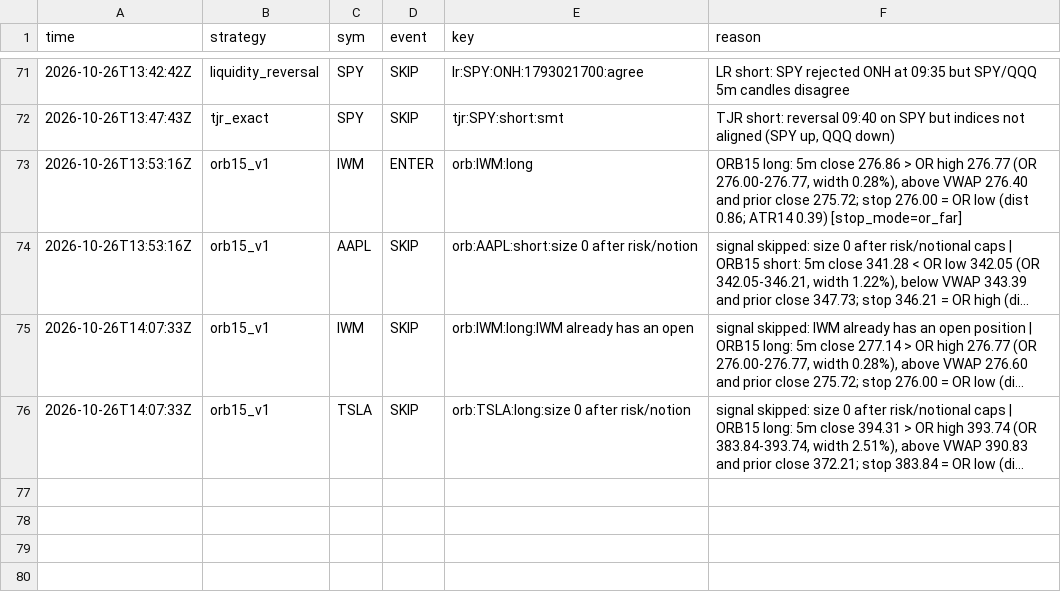
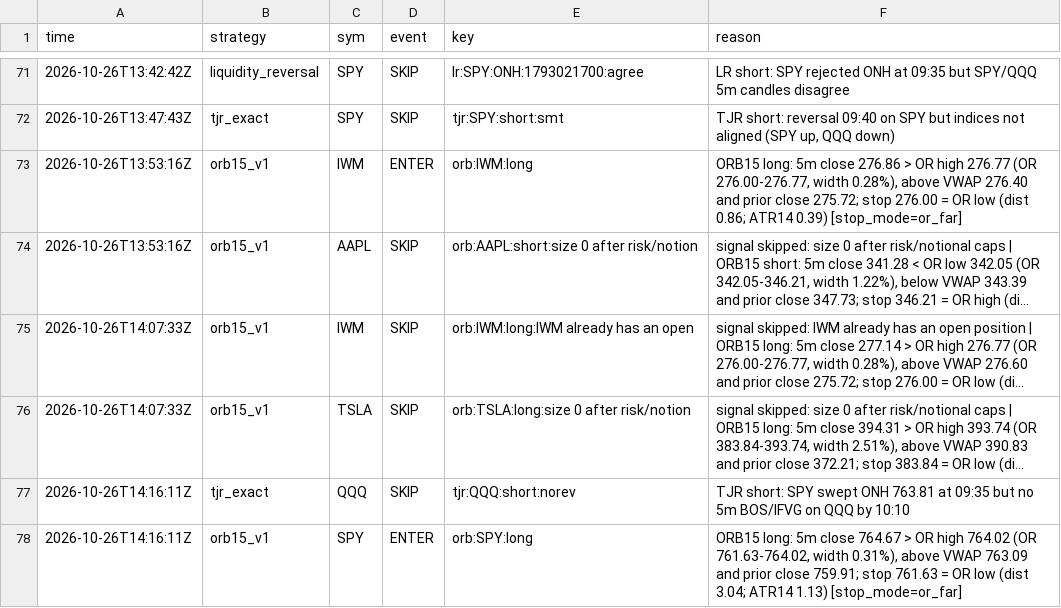
Before and after one commit to northgeorgiacablingco-commits/paper-trading-dashboard, a CSV file: data/stock_signals.csv, drawn as a sheet; only a part is shown, gaps mark what is left out; long unchanged cells end in …; the diff names each change by its address in the sheet, - before the commit and + after, or states it on an @@ line.

```diff
--- a/data/stock_signals.csv
+++ b/data/stock_signals.csv
+row 77: 2026-10-26T14:16:11Z | tjr_exact | QQQ | SKIP | tjr:QQQ:short:norev | TJR short: SPY swept ONH 763.81 at 09:35 but no 5m BOS/IFVG on QQQ by 10:10
+row 78: 2026-10-26T14:16:11Z | orb15_v1 | SPY | ENTER | orb:SPY:long | ORB15 long: 5m close 764.67 > OR high 764.02 (OR 761.63-764.02, width 0.31%), above VWAP 763.09 and prior close 759.91; stop 761.63 = OR low (dist 3.04; ATR14 1.13) [stop_mode=or_far]
```
Also changed, not shown: data/stock_journal.csv, 4 other files.
